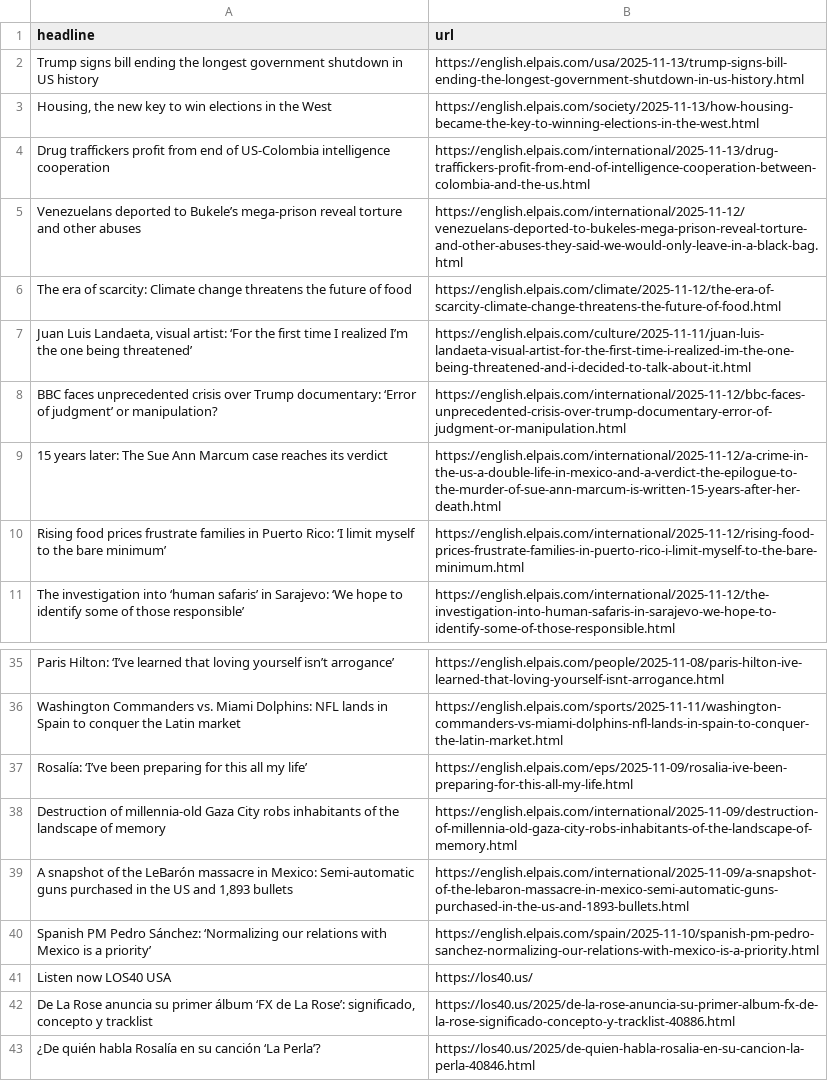
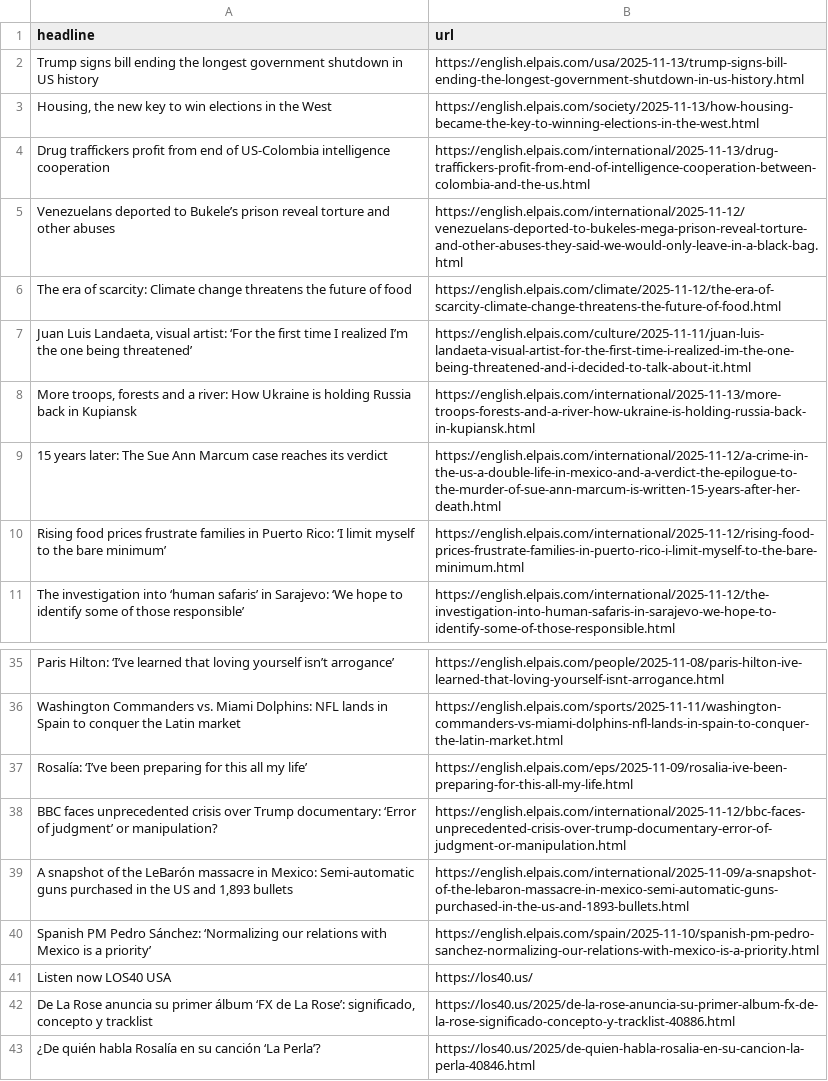
Before and after one commit to jam9501/el-pais-autoscraper, a CSV file: headlines.csv, drawn as a sheet; only a part is shown, gaps mark what is left out.

```diff
--- a/headlines.csv
+++ b/headlines.csv
@@ -4,6 +4,6 @@ Trump signs bill ending the longest government shutdown in US history ,https://e
 Drug traffickers profit from end of US-Colombia intelligence cooperation,https://english.elpais.com/international/2025-11-13/drug-traffickers-profit-from-end-of-intelligence-cooperation-between-colombia-and-the-us.html
-Venezuelans deported to Bukele’s mega-prison reveal torture and other abuses,https://english.elpais.com/international/2025-11-12/venezuelans-deported-to-bukeles-mega-prison-reveal-torture-and-other-abuses-they-said-we-would-only-leave-in-a-black-bag.html
+Venezuelans deported to Bukele’s prison reveal torture and other abuses,https://english.elpais.com/international/2025-11-12/venezuelans-deported-to-bukeles-mega-prison-reveal-torture-and-other-abuses-they-said-we-would-only-leave-in-a-black-bag.html
 The era of scarcity: Climate change threatens the future of food,https://english.elpais.com/climate/2025-11-12/the-era-of-scarcity-climate-change-threatens-the-future-of-food.html
 "Juan Luis Landaeta, visual artist: ‘For the first time I realized I’m the one being threatened’",https://english.elpais.com/culture/2025-11-11/juan-luis-landaeta-visual-artist-for-the-first-time-i-realized-im-the-one-being-threatened-and-i-decided-to-talk-about-it.html
-BBC faces unprecedented crisis over Trump documentary: ‘Error of judgment’ or manipulation?,https://english.elpais.com/international/2025-11-12/bbc-faces-unprecedented-crisis-over-trump-documentary-error-of-judgment-or-manipulation.html
+"More troops, forests and a river: How Ukraine is holding Russia back in Kupiansk",https://english.elpais.com/international/2025-11-13/more-troops-forests-and-a-river-how-ukraine-is-holding-russia-back-in-kupiansk.html
 15 years later: The Sue Ann Marcum case reaches its verdict,https://english.elpais.com/international/2025-11-12/a-crime-in-the-us-a-double-life-in-mexico-and-a-verdict-the-epilogue-to-the-murder-of-sue-ann-marcum-is-written-15-years-after-her-death.html
@@ -37,3 +37,3 @@ Washington Commanders vs. Miami Dolphins: NFL lands in Spain to conquer the Lati
 Rosalía: ‘I’ve been preparing for this all my life’,https://english.elpais.com/eps/2025-11-09/rosalia-ive-been-preparing-for-this-all-my-life.html
-Destruction of millennia-old Gaza City robs inhabitants of the landscape of memory,https://english.elpais.com/international/2025-11-09/destruction-of-millennia-old-gaza-city-robs-inhabitants-of-the-landscape-of-memory.html
+BBC faces unprecedented crisis over Trump documentary: ‘Error of judgment’ or manipulation?,https://english.elpais.com/international/2025-11-12/bbc-faces-unprecedented-crisis-over-trump-documentary-error-of-judgment-or-manipulation.html
 "A snapshot of the LeBarón massacre in Mexico: Semi-automatic guns purchased in the US and 1,893 bullets",https://english.elpais.com/international/2025-11-09/a-snapshot-of-the-lebaron-massacre-in-mexico-semi-automatic-guns-purchased-in-the-us-and-1893-bullets.html
```
